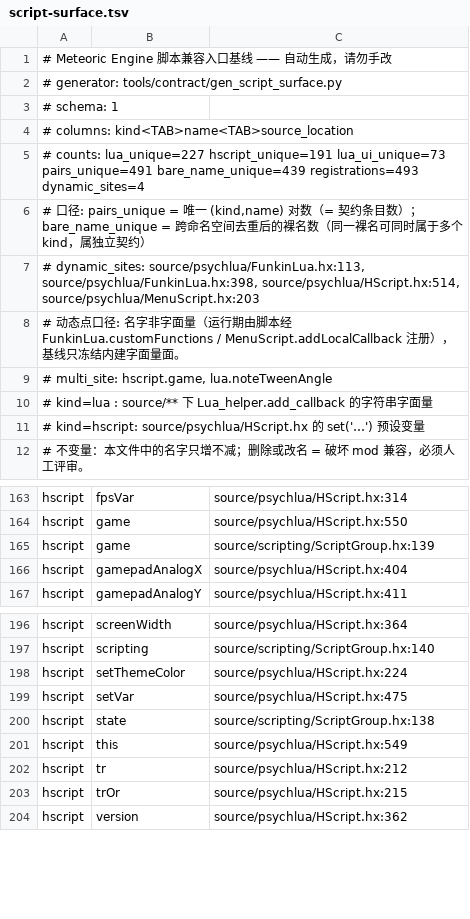
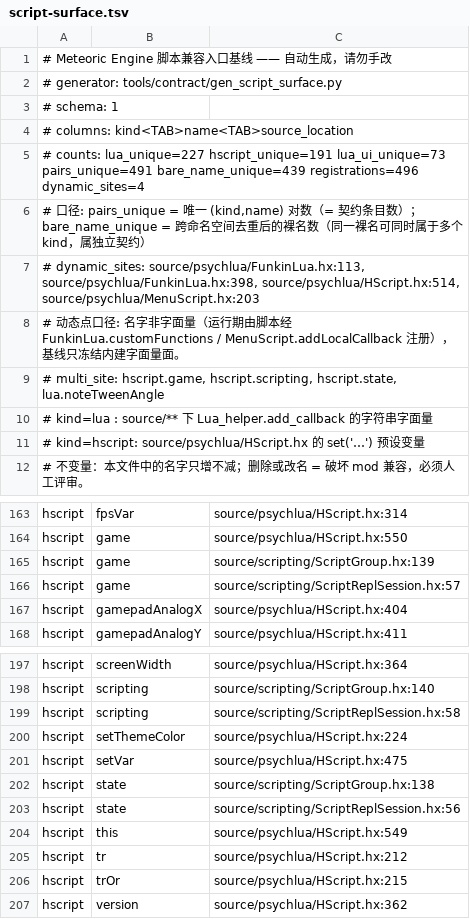
Before and after one commit to Bonus-XK/FNF-MeteoricEngine, a TSV file: tools/contract/script-surface.tsv, drawn as a sheet; only a part is shown, gaps mark what is left out.

Commit message:
docs(scripting): 补 REPL 与脚本管理器文档 + 契约基线注册点
- PROGRAMMING.md 新增 9.1（游戏内 REPL：F2 开关、变量跨行保留的实现原因）
  与 9.2（脚本管理器：三类脚本、→ 打开脚本界面）
- 第 10 节补两条限制：脚本管理器 UI 层未实机截图验证、REPL 作用域边界
- 契约基线：REPL 的 bindHost 新增 3 个注册点（state / game / scripting，
  名字本来就在冻结面里，只增不减不变）

```diff
--- a/tools/contract/script-surface.tsv
+++ b/tools/contract/script-surface.tsv
@@ -4,3 +4,3 @@
 # columns: kind<TAB>name<TAB>source_location
-# counts: lua_unique=227 hscript_unique=191 lua_ui_unique=73 pairs_unique=491 bare_name_unique=439 registrations=493 dynamic_sites=4
+# counts: lua_unique=227 hscript_unique=191 lua_ui_unique=73 pairs_unique=491 bare_name_unique=439 registrations=496 dynamic_sites=4
 # 口径: pairs_unique = 唯一 (kind,name) 对数（= 契约条目数）；bare_name_unique = 跨命名空间去重后的裸名数（同一裸名可同时属于多个 kind，属独立契约）
@@ -8,3 +8,3 @@
 # 动态点口径: 名字非字面量（运行期由脚本经 FunkinLua.customFunctions / MenuScript.addLocalCallback 注册），基线只冻结内建字面量面。
-# multi_site: hscript.game, lua.noteTweenAngle
+# multi_site: hscript.game, hscript.scripting, hscript.state, lua.noteTweenAngle
 # kind=lua    : source/** 下 Lua_helper.add_callback 的字符串字面量
@@ -165,2 +165,3 @@ hscript	game	source/psychlua/HScript.hx:550
 hscript	game	source/scripting/ScriptGroup.hx:139
+hscript	game	source/scripting/ScriptReplSession.hx:57
 hscript	gamepadAnalogX	source/psychlua/HScript.hx:404
@@ -197,2 +198,3 @@ hscript	screenWidth	source/psychlua/HScript.hx:364
 hscript	scripting	source/scripting/ScriptGroup.hx:140
+hscript	scripting	source/scripting/ScriptReplSession.hx:58
 hscript	setThemeColor	source/psychlua/HScript.hx:224
@@ -200,2 +202,3 @@ hscript	setVar	source/psychlua/HScript.hx:475
 hscript	state	source/scripting/ScriptGroup.hx:138
+hscript	state	source/scripting/ScriptReplSession.hx:56
 hscript	this	source/psychlua/HScript.hx:549
```
Also changed, not shown: 2 other files.
